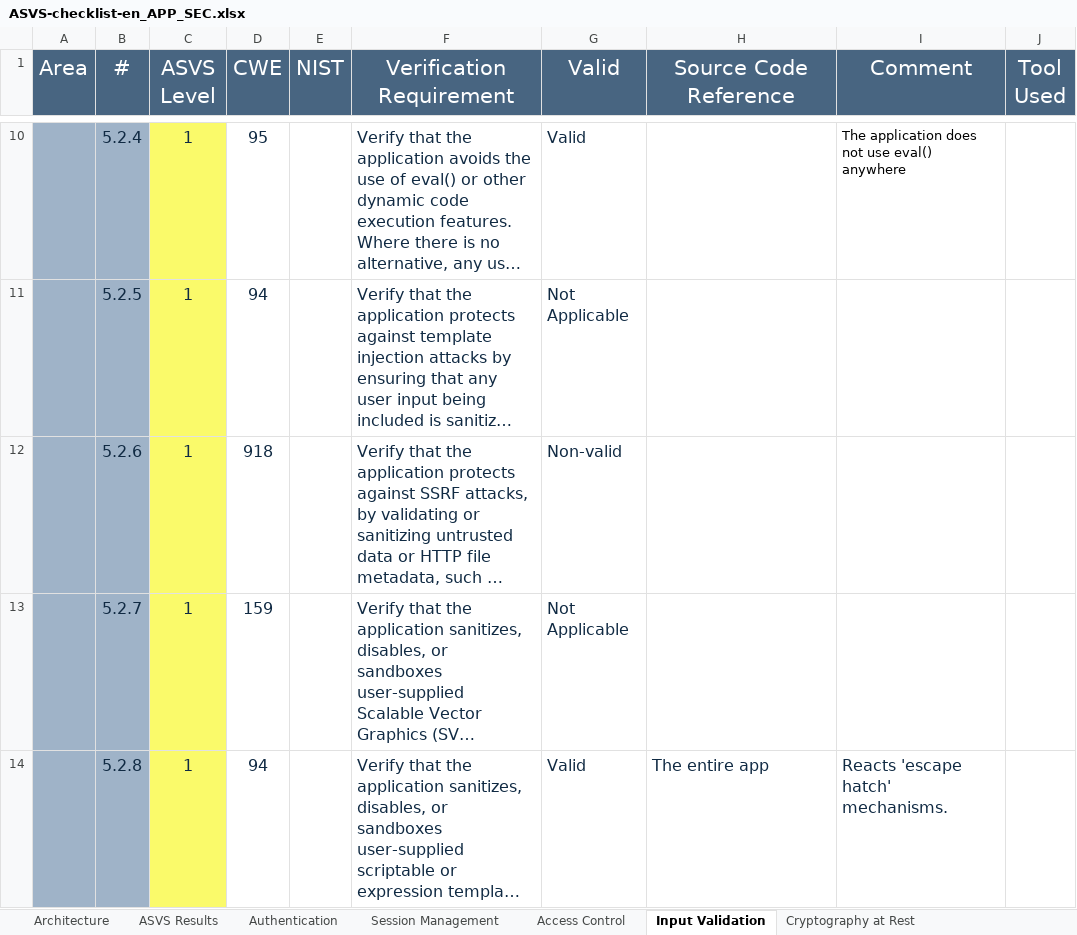
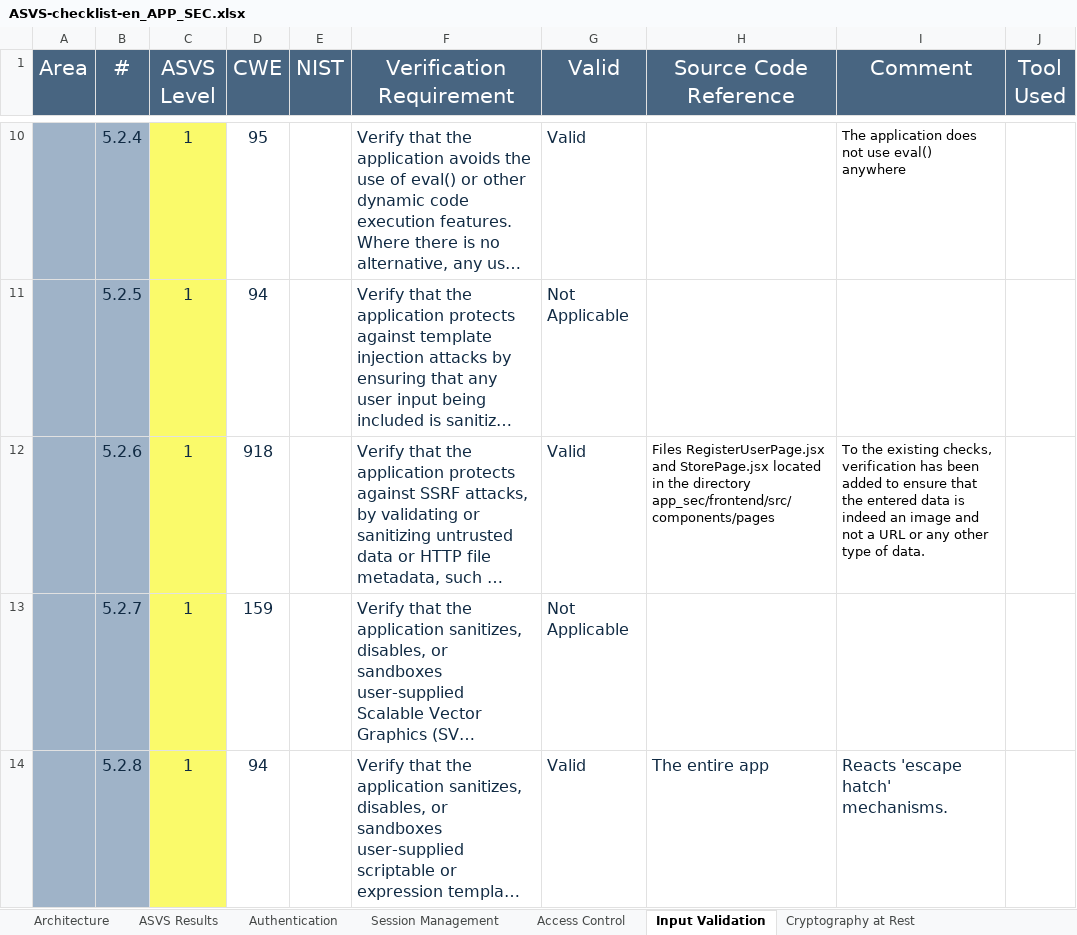
Before and after one commit to dianarrmiranda/2_Project_SIO, an Excel workbook: analysis/ASVS-checklist-en_APP_SEC.xlsx, sheet Input Validation, drawn as a sheet; only a part is shown, gaps mark what is left out; long unchanged cells end in …; values as stored, in another font and other column widths than the file's, no borders; charts and pictures not drawn; the diff covers the shown part only; the diff names each change by its address in the sheet, - before the commit and + after, or states it on an @@ line.

Commit message:
Enhance image file verification

```diff
--- a/analysis/ASVS-checklist-en_APP_SEC.xlsx (sheet Input Validation)
+++ b/analysis/ASVS-checklist-en_APP_SEC.xlsx (sheet Input Validation)
-G12 (Valid): Non-valid
+G12 (Valid): Valid
-H12 (Source Code Reference): (empty)
+H12 (Source Code Reference): Files RegisterUserPage.jsx and StorePage.jsx located in the directory app_sec/frontend/src/components/pages
-I12 (Comment): (empty)
+I12 (Comment): To the existing checks, verification has been added to ensure that the entered data is indeed an image and not a URL or any other type of data.
```
Also changed, not shown: 3 edited cells elsewhere in this sheet, sheet ASVS Results, charts or pictures, 12 other files.
